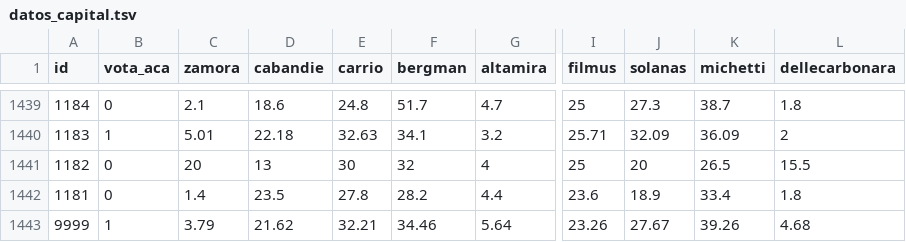
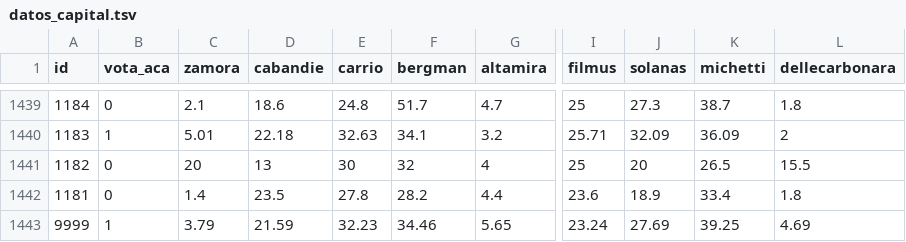
Before and after one commit to capitantoto/prode-electoral, a TSV file: datos_capital.tsv, drawn as a sheet; only a part is shown, gaps mark what is left out; the diff names each change by its address in the sheet, - before the commit and + after, or states it on an @@ line.

```diff
--- a/datos_capital.tsv
+++ b/datos_capital.tsv
-D1443 (cabandie): 21.62
+D1443 (cabandie): 21.59
-E1443 (carrio): 32.21
+E1443 (carrio): 32.23
-G1443 (altamira): 5.64
+G1443 (altamira): 5.65
-I1443 (filmus): 23.26
+I1443 (filmus): 23.24
-J1443 (solanas): 27.67
+J1443 (solanas): 27.69
-K1443 (michetti): 39.26
+K1443 (michetti): 39.25
-L1443 (dellecarbonara): 4.68
+L1443 (dellecarbonara): 4.69
```
Also changed, not shown: datos_provincia.tsv, 1 other file.
